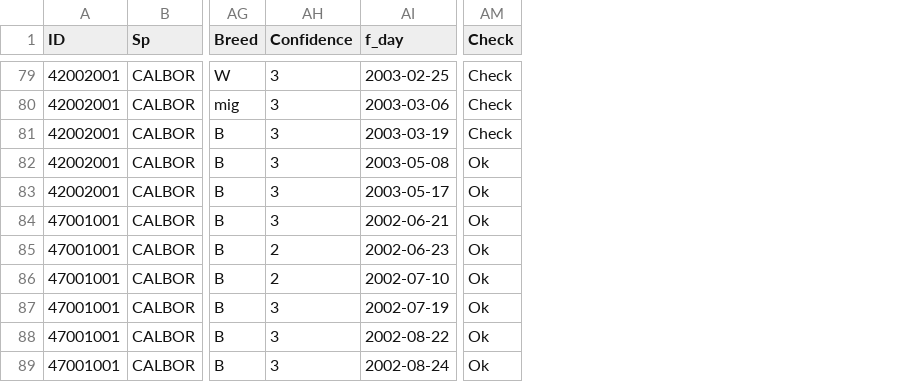
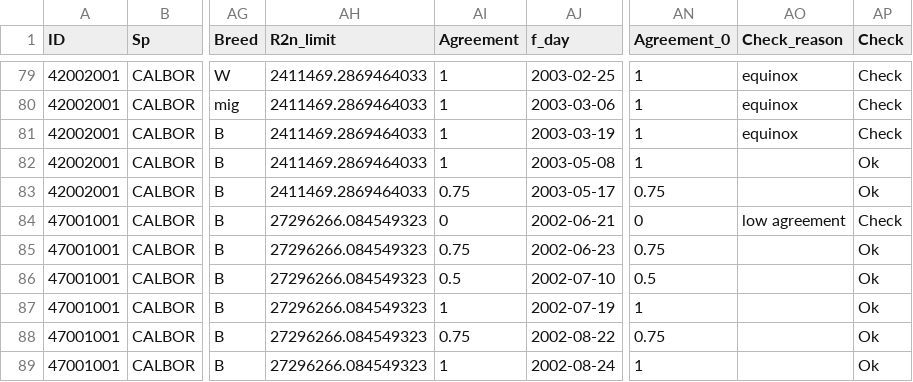
Before and after one commit to BioChess/AutoPhen_GLS, a CSV file: output/Segmentation_results.csv, drawn as a sheet; only a part is shown, gaps mark what is left out; removed rows and columns are numbered as before the commit, all else as after; the diff covers the shown part only; the diff names each change by its address in the sheet, - before the commit and + after, or states it on an @@ line.

```diff
--- a/output/Segmentation_results.csv
+++ b/output/Segmentation_results.csv
-column AH (Confidence), rows 79-89: 3 | 3 | 3 | 3 | 3 | 3 | 2 | 2 | 3 | 3 | 3
+column AH (R2n_limit), rows 79-89: 2411469.2869464033 | 2411469.2869464033 | 2411469.2869464033 | 2411469.2869464033 | 2411469.2869464033 | 27296266.084549323 | 27296266.084549323 | 27296266.084549323 | 27296266.084549323 | 27296266.084549323 | 27296266.084549323
+column AI (Agreement), rows 79-89: 1 | 1 | 1 | 1 | 0.75 | 0 | 0.75 | 0.5 | 1 | 0.75 | 1
+column AN (Agreement_0), rows 79-89: 1 | 1 | 1 | 1 | 0.75 | 0 | 0.75 | 0.5 | 1 | 0.75 | 1
+column AO (Check_reason), rows 79-84: equinox | equinox | equinox |  |  | low agreement
-AP84 (Check): Ok
+AP84 (Check): Check
```
Also changed, not shown: 26 edited cells elsewhere in this file, output/Summary_segmentation.csv, 15 other files.
